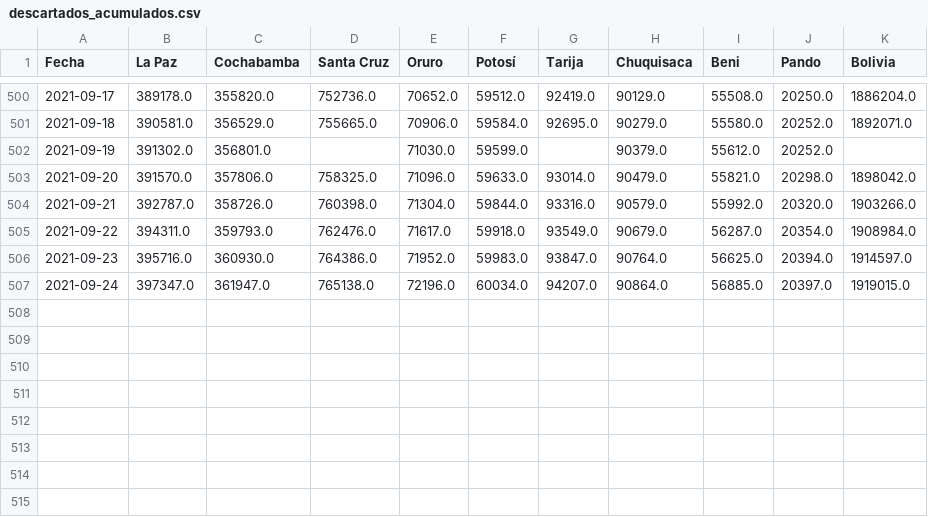
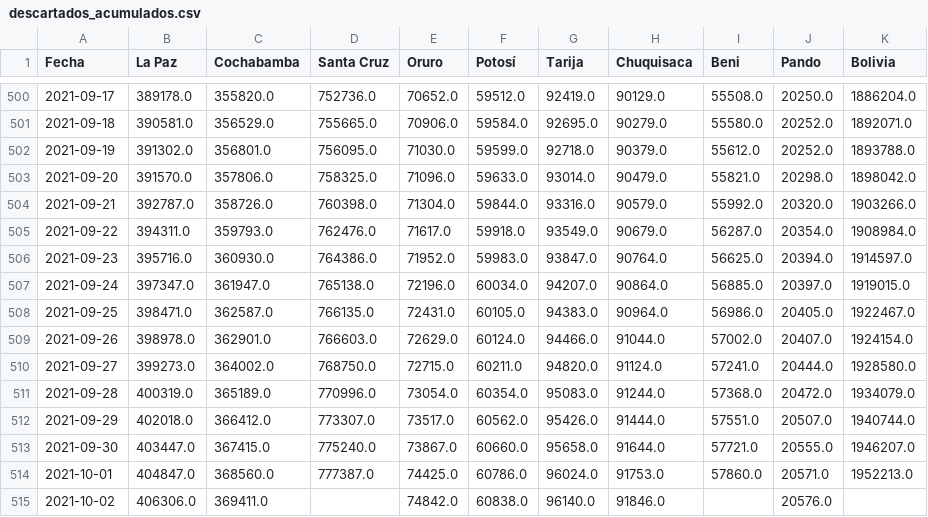
Before and after one commit to dquintani/covid, a CSV file: descartados_acumulados.csv, drawn as a sheet; only a part is shown, gaps mark what is left out.

```diff
--- a/descartados_acumulados.csv
+++ b/descartados_acumulados.csv
@@ -501,3 +501,3 @@ Fecha,La Paz,Cochabamba,Santa Cruz,Oruro,Potosí,Tarija,Chuquisaca,Beni,Pando,Bo
 2021-09-18,390581.0,356529.0,755665.0,70906.0,59584.0,92695.0,90279.0,55580.0,20252.0,1892071.0
-2021-09-19,391302.0,356801.0,,71030.0,59599.0,,90379.0,55612.0,20252.0,
+2021-09-19,391302.0,356801.0,756095.0,71030.0,59599.0,92718.0,90379.0,55612.0,20252.0,1893788.0
 2021-09-20,391570.0,357806.0,758325.0,71096.0,59633.0,93014.0,90479.0,55821.0,20298.0,1898042.0
@@ -507 +507,9 @@ Fecha,La Paz,Cochabamba,Santa Cruz,Oruro,Potosí,Tarija,Chuquisaca,Beni,Pando,Bo
 2021-09-24,397347.0,361947.0,765138.0,72196.0,60034.0,94207.0,90864.0,56885.0,20397.0,1919015.0
+2021-09-25,398471.0,362587.0,766135.0,72431.0,60105.0,94383.0,90964.0,56986.0,20405.0,1922467.0
+2021-09-26,398978.0,362901.0,766603.0,72629.0,60124.0,94466.0,91044.0,57002.0,20407.0,1924154.0
+2021-09-27,399273.0,364002.0,768750.0,72715.0,60211.0,94820.0,91124.0,57241.0,20444.0,1928580.0
+2021-09-28,400319.0,365189.0,770996.0,73054.0,60354.0,95083.0,91244.0,57368.0,20472.0,1934079.0
+2021-09-29,402018.0,366412.0,773307.0,73517.0,60562.0,95426.0,91444.0,57551.0,20507.0,1940744.0
+2021-09-30,403447.0,367415.0,775240.0,73867.0,60660.0,95658.0,91644.0,57721.0,20555.0,1946207.0
+2021-10-01,404847.0,368560.0,777387.0,74425.0,60786.0,96024.0,91753.0,57860.0,20571.0,1952213.0
+2021-10-02,406306.0,369411.0,,74842.0,60838.0,96140.0,91846.0,,20576.0,
```
Also changed, not shown: positividad_diaria_ajuste.csv, positividad_diaria_raw.csv, 7 other files.
